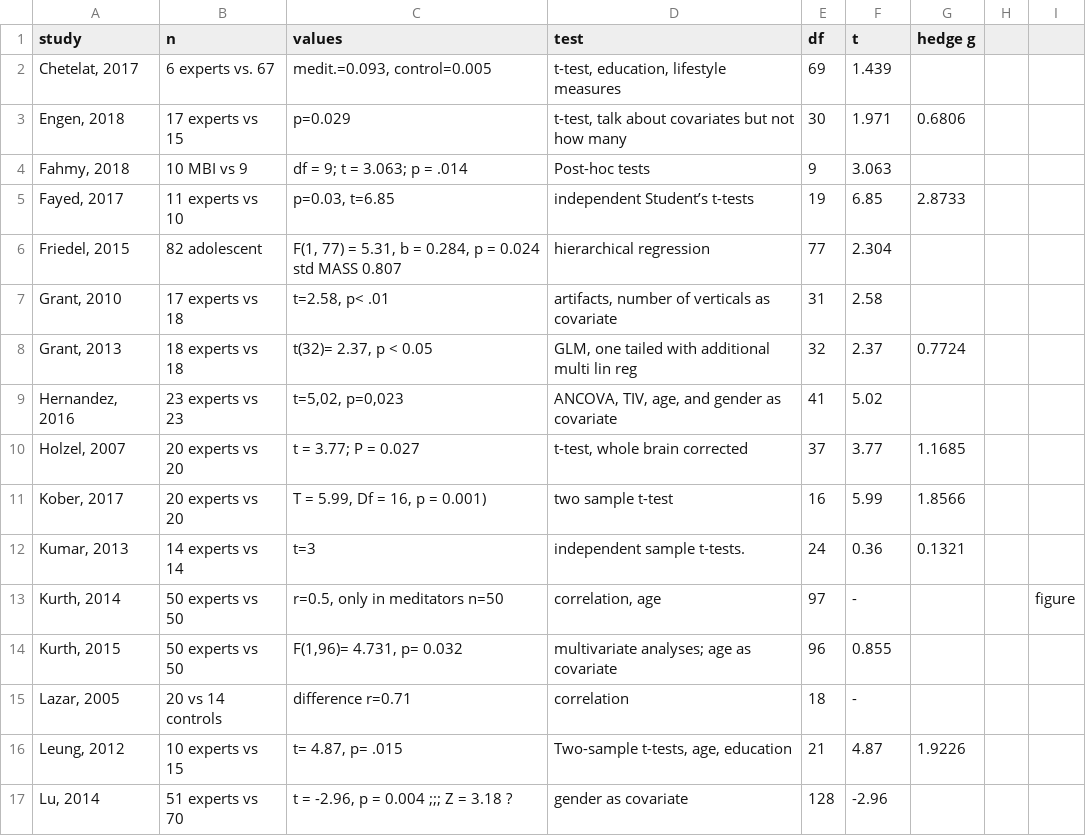
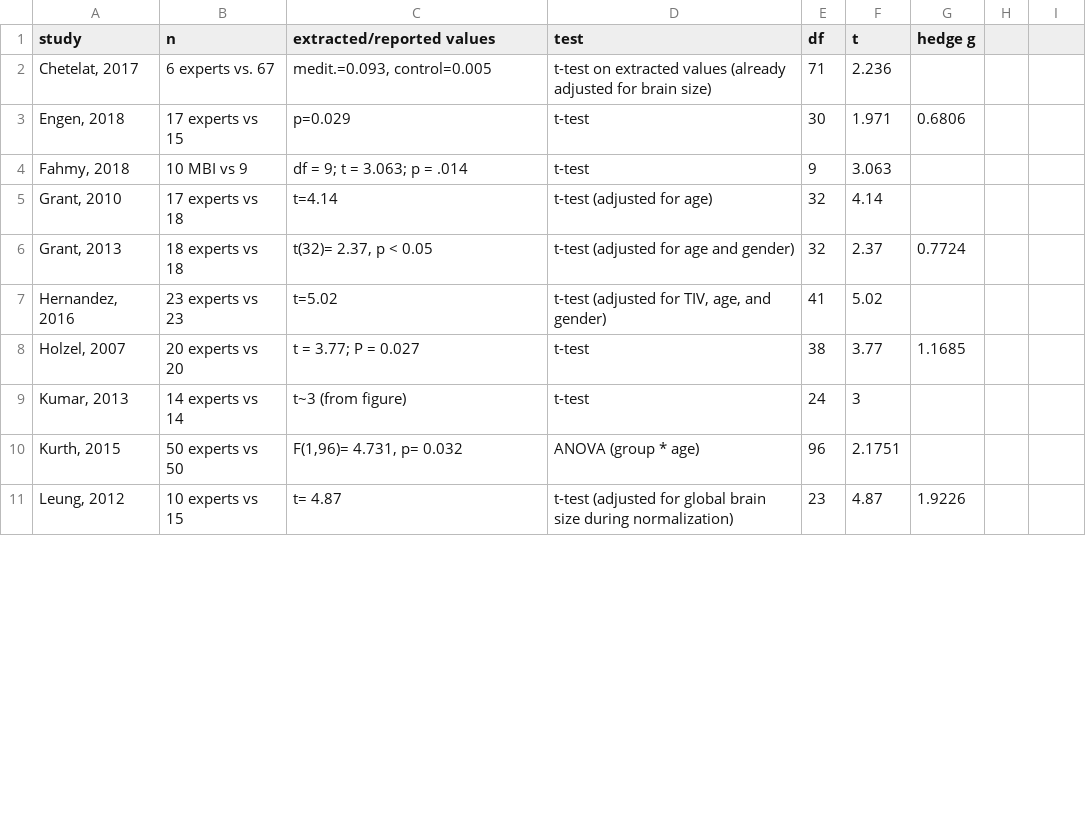
Before and after one commit to CPernet/meta_meditation, a CSV file: maxima.csv, drawn as a sheet; only a part is shown; the diff covers the shown part only.

Commit message:
reviewed all studies

```diff
--- a/maxima.csv
+++ b/maxima.csv
@@ -1,17 +1,11 @@
-study,n,values,test,df,t,hedge g,,
-"Chetelat, 2017",6 experts vs. 67,"medit.=0.093, control=0.005 ","t-test, education, lifestyle measures ",69,1.439,,,
-"Engen, 2018",17 experts vs 15,p=0.029,"t-test, talk about covariates but not how many",30,1.971,0.6806,,
-"Fahmy, 2018",10 MBI vs 9,df = 9; t = 3.063; p = .014,Post-hoc tests,9,3.063,,,
-"Fayed, 2017",11 experts vs 10,"p=0.03, t=6.85",independent Student’s t-tests,19,6.85,2.8733,,
-"Friedel, 2015",82 adolescent,"F(1, 77) = 5.31, b = 0.284, p = 0.024 std MASS 0.807",hierarchical regression,77,2.304,,,
-"Grant, 2010",17 experts vs 18,"t=2.58,      p< .01","artifacts, number of verticals as covariate",31,2.58,,,
-"Grant, 2013",18 experts vs 18,"t(32)= 2.37, p < 0.05","GLM, one tailed with additional multi lin reg",32,2.37,0.7724,,
-"Hernandez, 2016",23 experts vs 23,"t=5,02, p=0,023","ANCOVA, TIV, age, and gender as covariate",41,5.02,,,
-"Holzel, 2007",20 experts vs 20,t = 3.77; P = 0.027," t-test, whole brain corrected",37,3.77,1.1685,,
-"Kober, 2017",20 experts vs 20,"T = 5.99, Df = 16,  p = 0.001)",two sample t-test,16,5.99,1.8566,,
-"Kumar, 2013",14 experts vs 14,t=3,independent sample t-tests.,24,0.36,0.1321,,
-"Kurth, 2014",50 experts vs 50,"r=0.5, only in meditators n=50","correlation, age",97,-,,,figure
-"Kurth, 2015",50 experts vs 50,"F(1,96)= 4.731, p= 0.032",multivariate analyses; age as covariate,96,0.855,,,
-"Lazar, 2005",20 vs 14 controls,difference r=0.71,correlation,18,-,,,
-"Leung, 2012",10 experts vs 15,"t= 4.87, p= .015","Two-sample t-tests, age, education",21,4.87,1.9226,,
-"Lu, 2014",51 experts vs 70,"t = -2.96, p = 0.004 ;;; Z = 3.18 ?",gender as covariate,128,-2.96,,,
+study,n,extracted/reported values,test,df,t,hedge g
+"Chetelat, 2017",6 experts vs. 67,"medit.=0.093, control=0.005 ",t-test on extracted values (already adjusted for brain size),71,2.236,
+"Engen, 2018",17 experts vs 15,p=0.029,t-test,30,1.971,0.6806
+"Fahmy, 2018",10 MBI vs 9,df = 9; t = 3.063; p = .014,t-test,9,3.063,
+"Grant, 2010",17 experts vs 18,t=4.14,t-test (adjusted for age),32,4.14,
+"Grant, 2013",18 experts vs 18,"t(32)= 2.37, p < 0.05",t-test (adjusted for age and gender),32,2.37,0.7724
+"Hernandez, 2016",23 experts vs 23,t=5.02,"t-test (adjusted for TIV, age, and gender)",41,5.02,
+"Holzel, 2007",20 experts vs 20,t = 3.77; P = 0.027,t-test,38,3.77,1.1685
+"Kumar, 2013",14 experts vs 14,t~3 (from figure),t-test,24,3,
+"Kurth, 2015",50 experts vs 50,"F(1,96)= 4.731, p= 0.032",ANOVA (group * age),96,2.1751,
+"Leung, 2012",10 experts vs 15,t= 4.87,t-test (adjusted for global brain size during normalization),23,4.87,1.9226
```
Also changed, not shown: 8 added rows, 3 removed rows and 19 edited cells elsewhere in this file.
